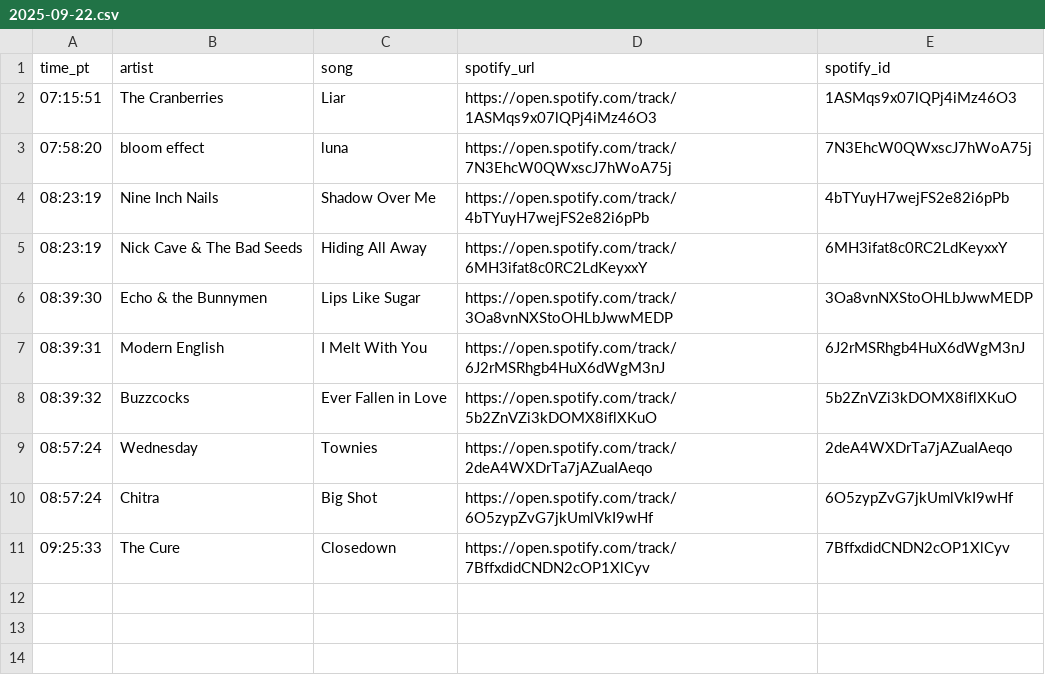
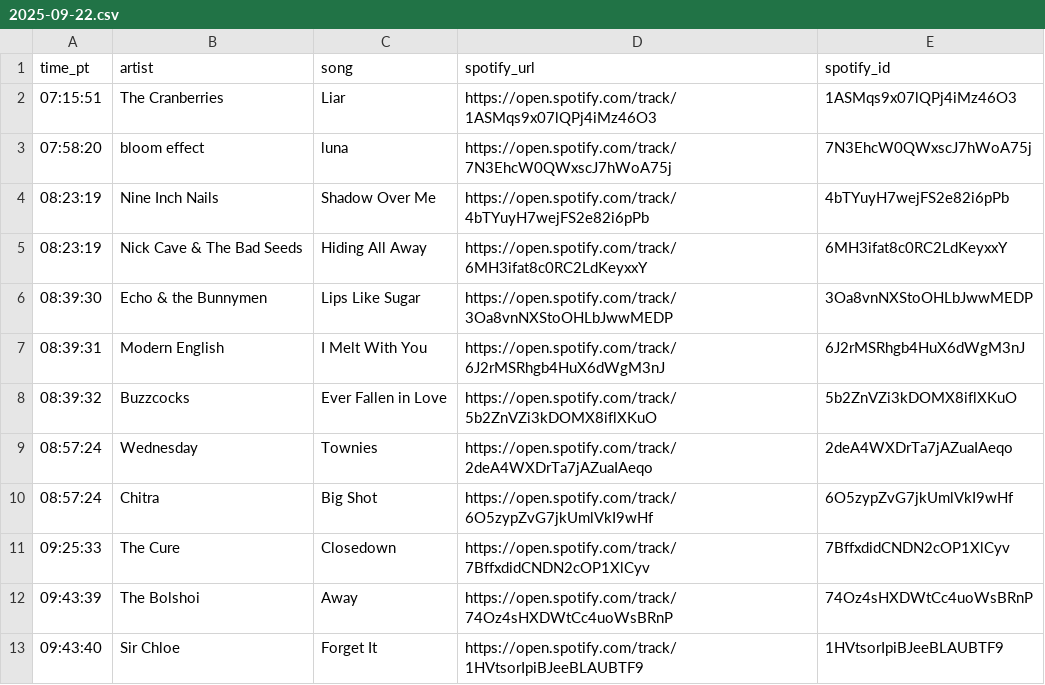
Before and after one commit to dsundt/kexp-john-playlist, a CSV file: data/daily/2025-09-22.csv, drawn as a sheet.

```diff
--- a/data/daily/2025-09-22.csv
+++ b/data/daily/2025-09-22.csv
@@ -11 +11,3 @@ time_pt,artist,song,spotify_url,spotify_id
 09:25:33,The Cure,Closedown,https://open.spotify.com/track/7BffxdidCNDN2cOP1XlCyv,7BffxdidCNDN2cOP1XlCyv
+09:43:39,The Bolshoi,Away,https://open.spotify.com/track/74Oz4sHXDWtCc4uoWsBRnP,74Oz4sHXDWtCc4uoWsBRnP
+09:43:40,Sir Chloe,Forget It,https://open.spotify.com/track/1HVtsorIpiBJeeBLAUBTF9,1HVtsorIpiBJeeBLAUBTF9
```
Also changed, not shown: 2 other files.
